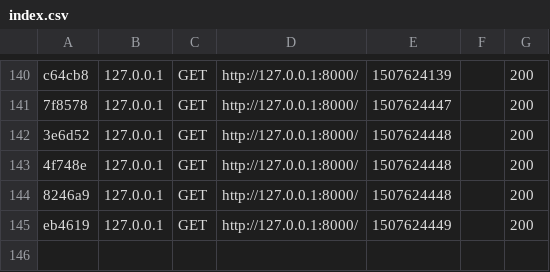
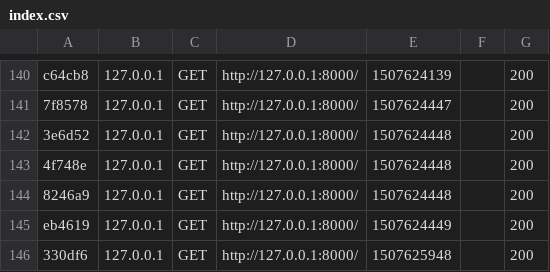
Before and after one commit to Ethaen/Capa_dev, a CSV file: var/cache/dev/profiler/index.csv, drawn as a sheet; only a part is shown, gaps mark what is left out; the diff names each change by its address in the sheet, - before the commit and + after, or states it on an @@ line.

```diff
--- a/var/cache/dev/profiler/index.csv
+++ b/var/cache/dev/profiler/index.csv
+row 146: 330df6 | 127.0.0.1 | GET | http://127.0.0.1:8000/ | 1507625948 |  | 200
```
Also changed, not shown: 1 other file.
